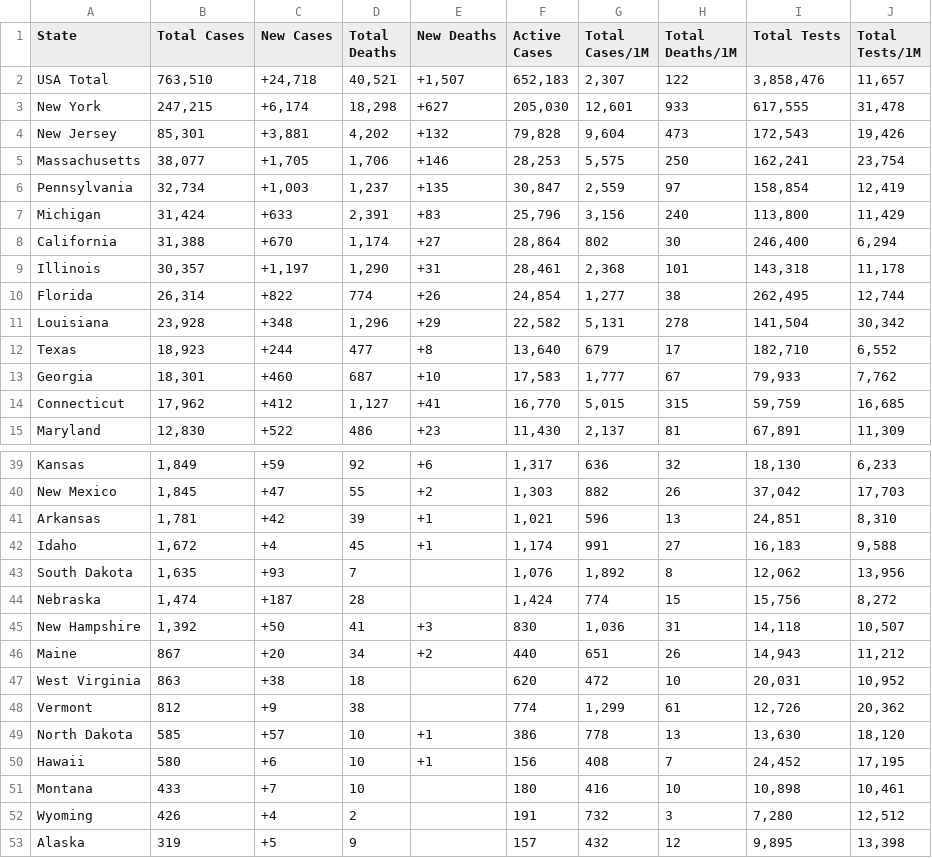
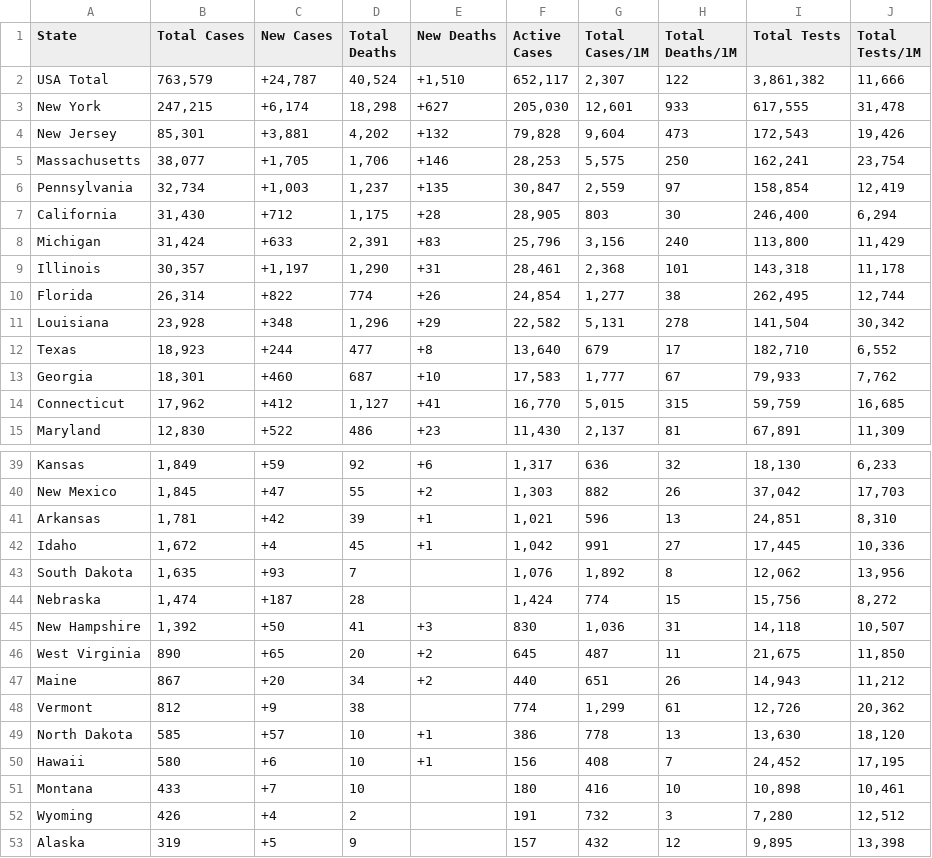
Before and after one commit to WeatherEric/covid19, a CSV file: latestdata/cudas_usstates_latest.csv, drawn as a sheet; only a part is shown, gaps mark what is left out.

Commit message:
20200419 23:30:01Z Upload

```diff
--- a/latestdata/cudas_usstates_latest.csv
+++ b/latestdata/cudas_usstates_latest.csv
@@ -1,3 +1,3 @@
 State,Total Cases,New Cases,Total Deaths,New Deaths,Active Cases,Total Cases/1M,Total Deaths/1M,Total Tests,Total Tests/1M
-USA Total,"763,510","+24,718","40,521","+1,507","652,183","2,307",122,"3,858,476","11,657"
+USA Total,"763,579","+24,787","40,524","+1,510","652,117","2,307",122,"3,861,382","11,666"
 New York,"247,215","+6,174","18,298",+627,"205,030","12,601",933,"617,555","31,478"
@@ -6,4 +6,4 @@ Massachusetts,"38,077","+1,705","1,706",+146,"28,253","5,575",250,"162,241","23,
 Pennsylvania,"32,734","+1,003","1,237",+135,"30,847","2,559",97,"158,854","12,419"
+California,"31,430",+712,"1,175",+28,"28,905",803,30,"246,400","6,294"
 Michigan,"31,424",+633,"2,391",+83,"25,796","3,156",240,"113,800","11,429"
-California,"31,388",+670,"1,174",+27,"28,864",802,30,"246,400","6,294"
 Illinois,"30,357","+1,197","1,290",+31,"28,461","2,368",101,"143,318","11,178"
@@ -41,3 +41,3 @@ New Mexico,"1,845",+47,55,+2,"1,303",882,26,"37,042","17,703"
 Arkansas,"1,781",+42,39,+1,"1,021",596,13,"24,851","8,310"
-Idaho,"1,672",+4,45,+1,"1,174",991,27,"16,183","9,588"
+Idaho,"1,672",+4,45,+1,"1,042",991,27,"17,445","10,336"
 South Dakota,"1,635",+93,7,,"1,076","1,892",8,"12,062","13,956"
@@ -45,4 +45,4 @@ Nebraska,"1,474",+187,28,,"1,424",774,15,"15,756","8,272"
 New Hampshire,"1,392",+50,41,+3,830,"1,036",31,"14,118","10,507"
+West Virginia,890,+65,20,+2,645,487,11,"21,675","11,850"
 Maine,867,+20,34,+2,440,651,26,"14,943","11,212"
-West Virginia,863,+38,18,,620,472,10,"20,031","10,952"
 Vermont,812,+9,38,,774,"1,299",61,"12,726","20,362"
```
